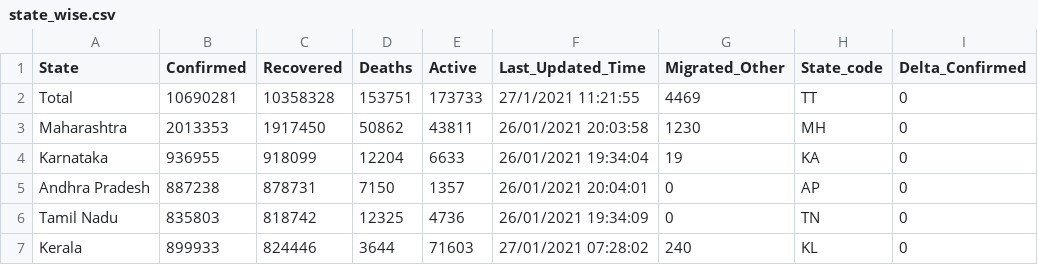
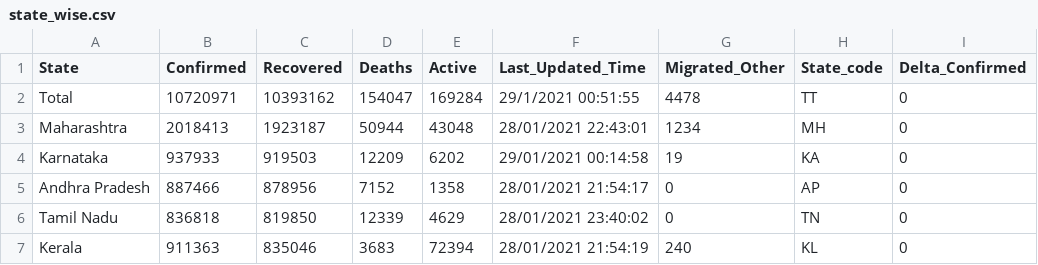
Before and after one commit to yogeshiitm/EY-Techathon-2021, a CSV file: state_wise.csv, drawn as a sheet; only a part is shown; the diff covers the shown part only; the diff names each change by its address in the sheet, - before the commit and + after, or states it on an @@ line.

```diff
--- a/state_wise.csv
+++ b/state_wise.csv
-B2 (Confirmed): 10690281
+B2 (Confirmed): 10720971
-C2 (Recovered): 10358328
+C2 (Recovered): 10393162
-D2 (Deaths): 153751
+D2 (Deaths): 154047
-E2 (Active): 173733
+E2 (Active): 169284
-F2 (Last_Updated_Time): 27/1/2021 11:21:55
+F2 (Last_Updated_Time): 29/1/2021 00:51:55
-G2 (Migrated_Other): 4469
+G2 (Migrated_Other): 4478
-B3 (Confirmed): 2013353
+B3 (Confirmed): 2018413
-C3 (Recovered): 1917450
+C3 (Recovered): 1923187
-D3 (Deaths): 50862
+D3 (Deaths): 50944
-E3 (Active): 43811
+E3 (Active): 43048
-F3 (Last_Updated_Time): 26/01/2021 20:03:58
+F3 (Last_Updated_Time): 28/01/2021 22:43:01
-G3 (Migrated_Other): 1230
+G3 (Migrated_Other): 1234
-B4 (Confirmed): 936955
+B4 (Confirmed): 937933
-C4 (Recovered): 918099
+C4 (Recovered): 919503
-D4 (Deaths): 12204
+D4 (Deaths): 12209
-E4 (Active): 6633
+E4 (Active): 6202
-F4 (Last_Updated_Time): 26/01/2021 19:34:04
+F4 (Last_Updated_Time): 29/01/2021 00:14:58
-B5 (Confirmed): 887238
+B5 (Confirmed): 887466
-C5 (Recovered): 878731
+C5 (Recovered): 878956
-D5 (Deaths): 7150
+D5 (Deaths): 7152
-E5 (Active): 1357
+E5 (Active): 1358
-F5 (Last_Updated_Time): 26/01/2021 20:04:01
+F5 (Last_Updated_Time): 28/01/2021 21:54:17
-B6 (Confirmed): 835803
+B6 (Confirmed): 836818
-C6 (Recovered): 818742
+C6 (Recovered): 819850
-D6 (Deaths): 12325
+D6 (Deaths): 12339
-E6 (Active): 4736
+E6 (Active): 4629
-F6 (Last_Updated_Time): 26/01/2021 19:34:09
+F6 (Last_Updated_Time): 28/01/2021 23:40:02
-B7 (Confirmed): 899933
+B7 (Confirmed): 911363
-C7 (Recovered): 824446
+C7 (Recovered): 835046
-D7 (Deaths): 3644
+D7 (Deaths): 3683
-E7 (Active): 71603
+E7 (Active): 72394
-F7 (Last_Updated_Time): 27/01/2021 07:28:02
+F7 (Last_Updated_Time): 28/01/2021 21:54:19
```
Also changed, not shown: 136 edited cells elsewhere in this file, assets/files/active_map.csv, clustered_data.csv, 8 other files.
